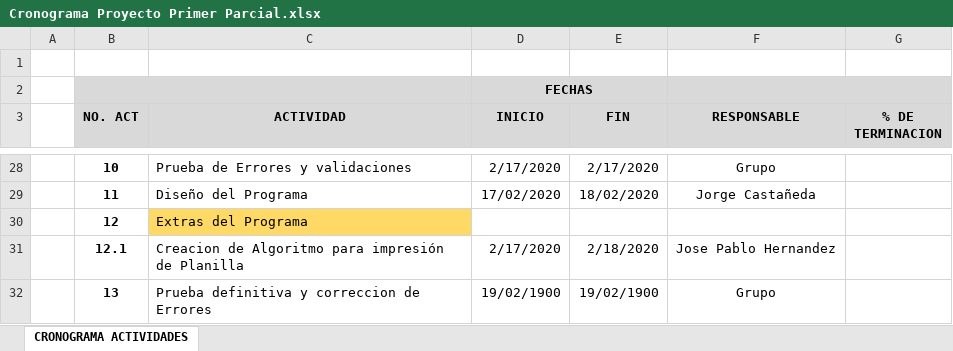
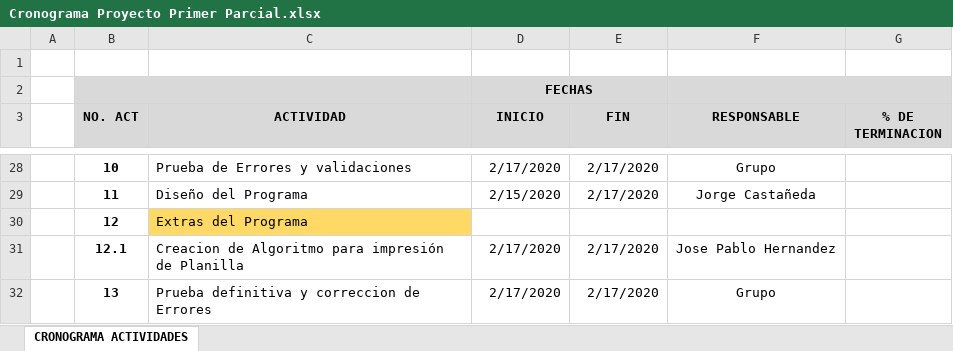
Before and after one commit to tatto5828z4/ProgramacionIII, an Excel workbook: Primer-parcial-proyecto/Cronograma Proyecto Primer Parcial.xlsx, sheet CRONOGRAMA ACTIVIDADES, drawn as a sheet; only a part is shown, gaps mark what is left out; values as stored, in another font and other column widths than the file's, no borders; the diff covers the shown part only; the diff names each change by its address in the sheet, - before the commit and + after, or states it on an @@ line.

Commit message:
Actualizacion Cronograma

```diff
--- a/Primer-parcial-proyecto/Cronograma Proyecto Primer Parcial.xlsx (sheet CRONOGRAMA ACTIVIDADES)
+++ b/Primer-parcial-proyecto/Cronograma Proyecto Primer Parcial.xlsx (sheet CRONOGRAMA ACTIVIDADES)
-D29 (INICIO): 17/02/2020
+D29 (INICIO): 2/15/2020
-E29 (FIN): 18/02/2020
+E29 (FIN): 2/17/2020
-E31 (FIN): 2/18/2020
+E31 (FIN): 2/17/2020
-D32 (INICIO): 19/02/1900
+D32 (INICIO): 2/17/2020
-E32 (FIN): 19/02/1900
+E32 (FIN): 2/17/2020
```
Also changed, not shown: 8 edited cells and cell formats elsewhere in this sheet.
